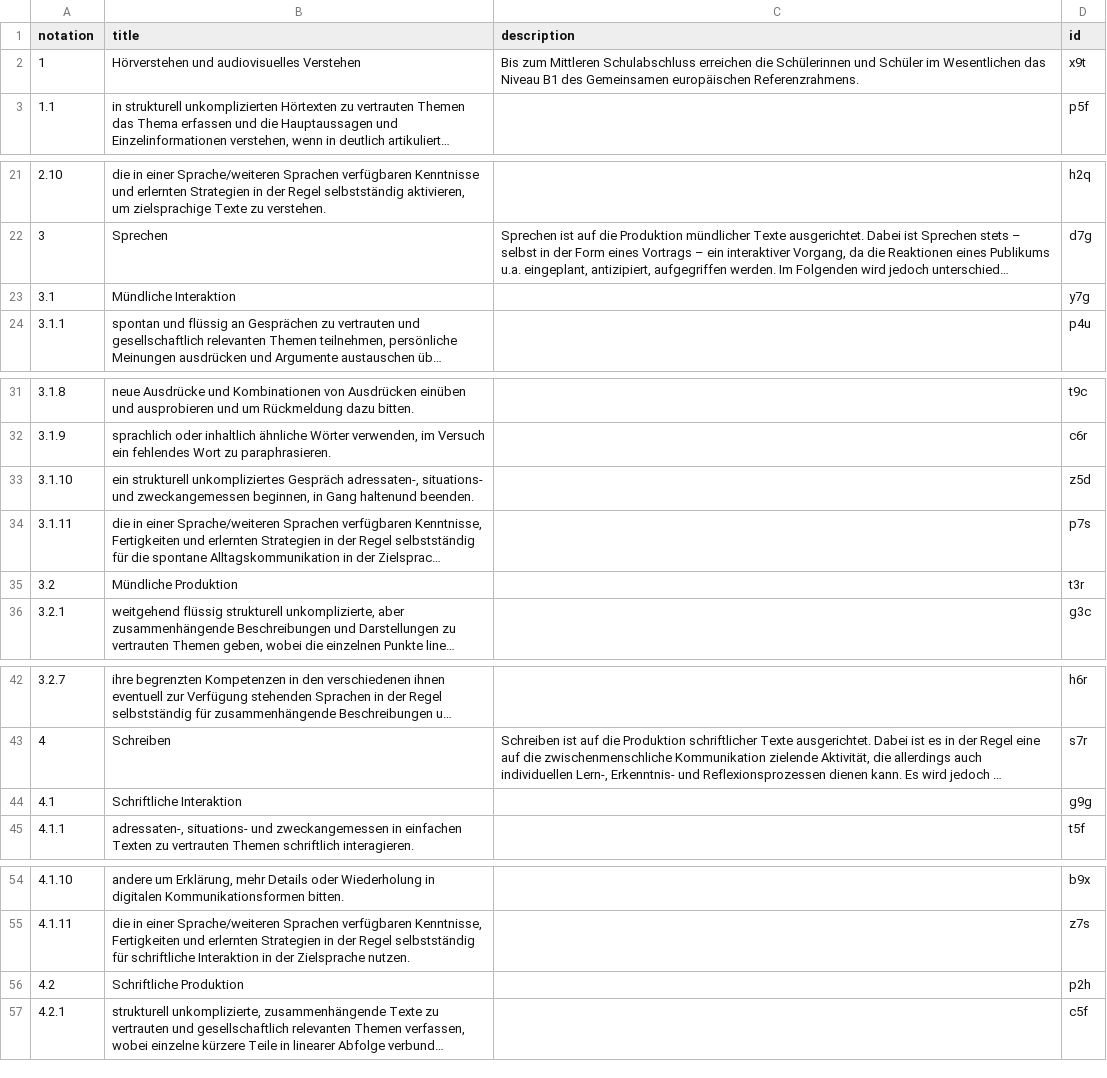
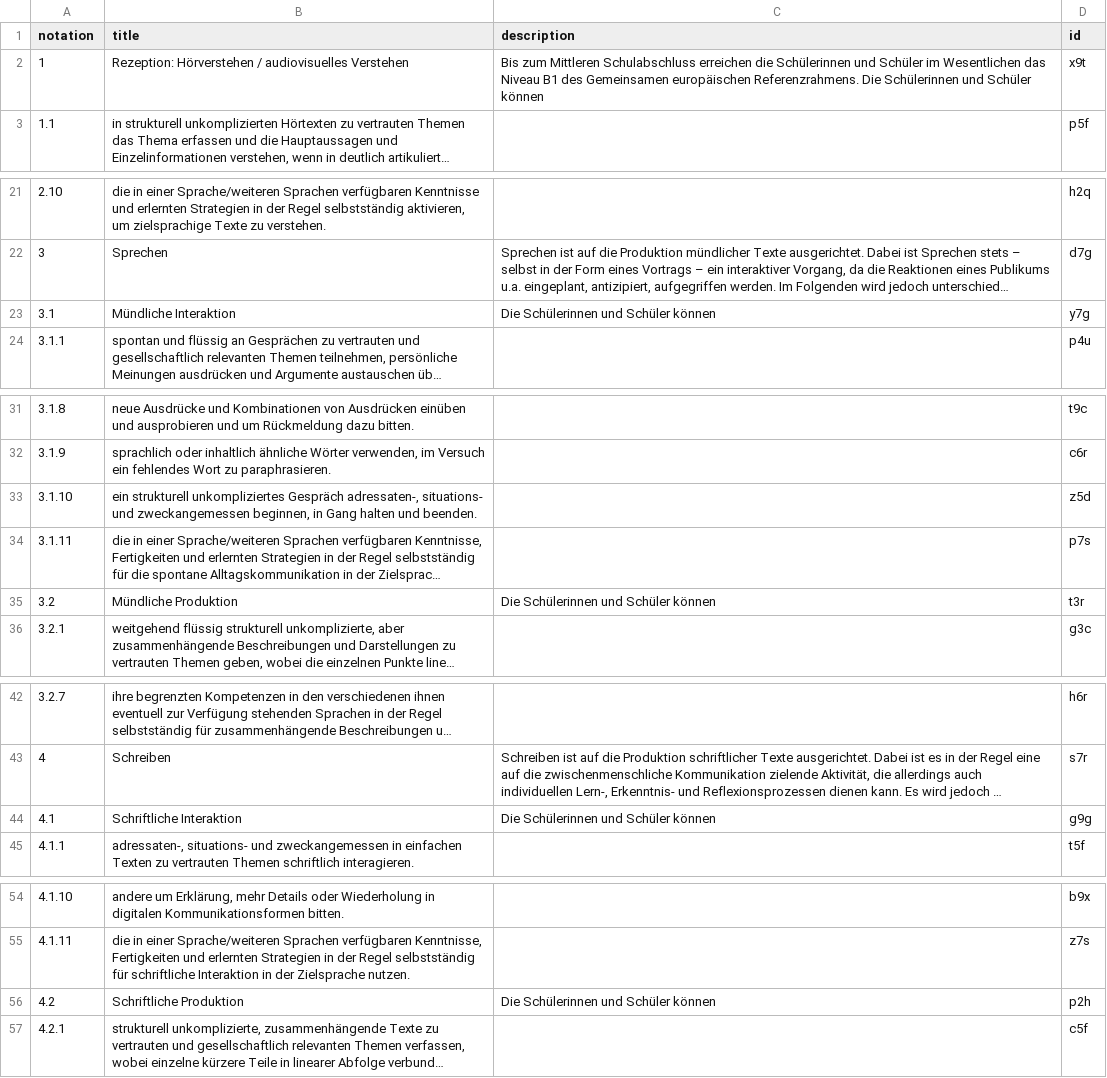
Before and after one commit to iqb-vocabs/v56, a CSV file: csv/fm_MSA_Funktionale_kommunikative_Kompetenz.csv, drawn as a sheet; only a part is shown, gaps mark what is left out; long unchanged cells end in …; the diff covers the shown part only; the diff names each change by its address in the sheet, - before the commit and + after, or states it on an @@ line.

```diff
--- a/csv/fm_MSA_Funktionale_kommunikative_Kompetenz.csv
+++ b/csv/fm_MSA_Funktionale_kommunikative_Kompetenz.csv
-B2 (title): Hörverstehen und audiovisuelles Verstehen
+B2 (title): Rezeption: Hörverstehen / audiovisuelles Verstehen
-C2 (description): …europäischen Referenzrahmens.
+C2 (description): …europäischen Referenzrahmens. Die Schülerinnen und Schüler können
-C23 (description): (empty)
+C23 (description): Die Schülerinnen und Schüler können
-B33 (title): …in Gang haltenund beenden.
+B33 (title): …in Gang halten und beenden.
-C35 (description): (empty)
+C35 (description): Die Schülerinnen und Schüler können
-C44 (description): (empty)
+C44 (description): Die Schülerinnen und Schüler können
-C56 (description): (empty)
+C56 (description): Die Schülerinnen und Schüler können
```
Also changed, not shown: 1 edited cell elsewhere in this file, csv/fe_ESA_Funktionale_kommunikative_Kompetenz.csv, csv/lm_MSA_Sprachlernkompetenz.csv, 18 other files.
